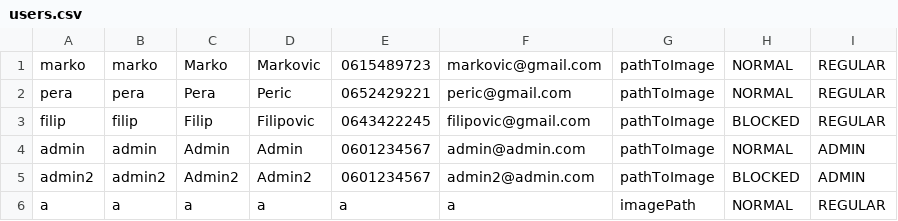
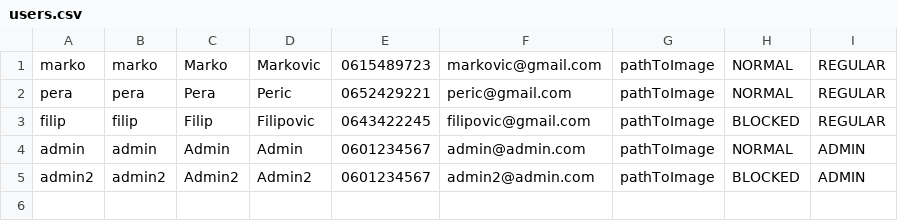
Before and after one commit to boris-ns/FlightReservation, a CSV file: WebContent/res/users.csv, drawn as a sheet; the diff names each change by its address in the sheet, - before the commit and + after, or states it on an @@ line.

Commit message:
#1 #18 Implemented registration with image uploading to the server. Added 2 libs (mainly for image upload). Helper method for saving images to file-system

```diff
--- a/WebContent/res/users.csv
+++ b/WebContent/res/users.csv
-row 6: a | a | a | a | a | a | imagePath | NORMAL | REGULAR
```
Also changed, not shown: 8 other files.
